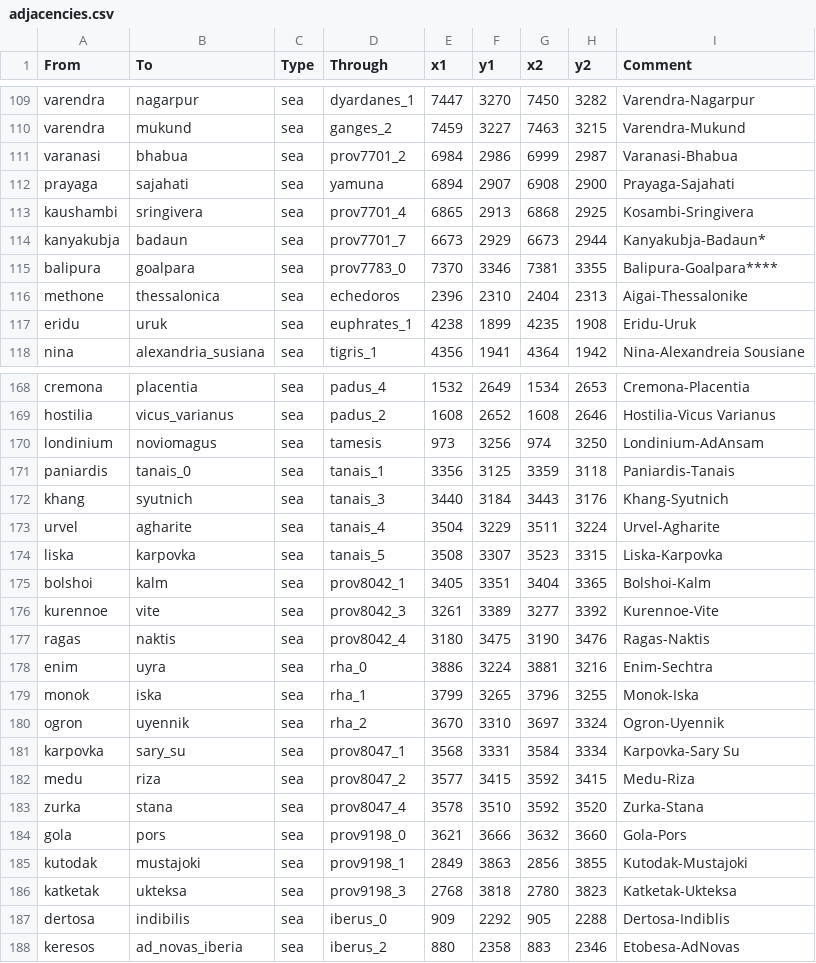
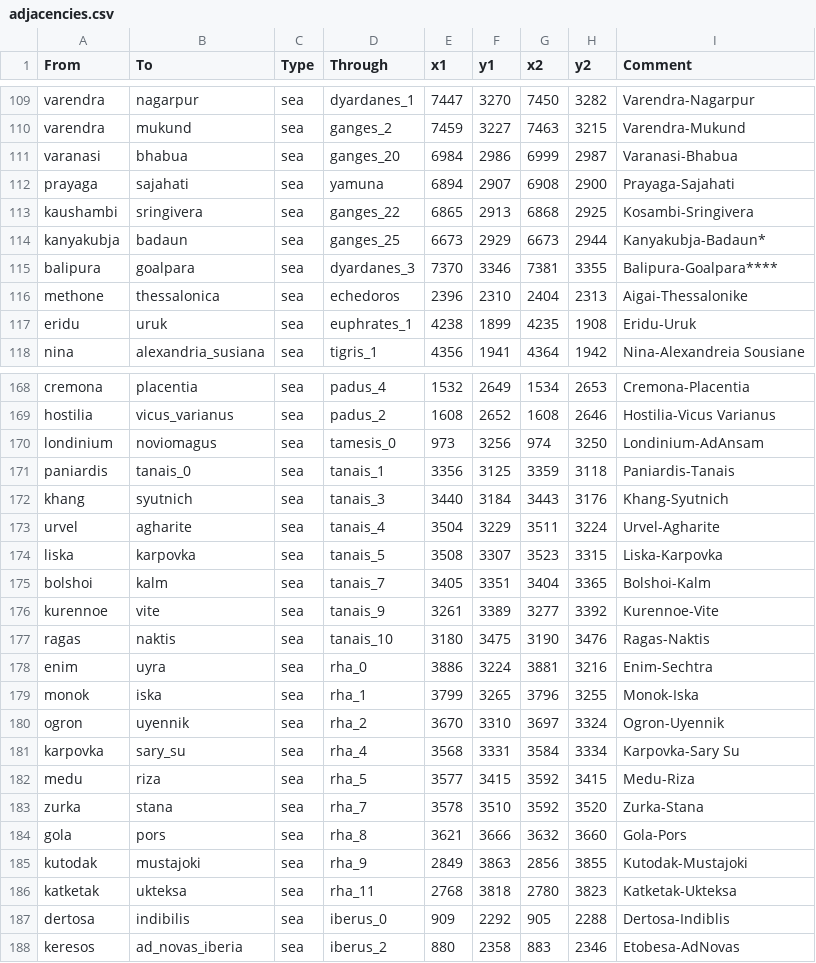
Before and after one commit to man-netcat/Imperator-Universalis, a CSV file: in_game/map_data/adjacencies.csv, drawn as a sheet; only a part is shown, gaps mark what is left out; the diff covers the shown part only.

```diff
--- a/in_game/map_data/adjacencies.csv
+++ b/in_game/map_data/adjacencies.csv
@@ -110,7 +110,7 @@ varendra;nagarpur;sea;dyardanes_1;7447;3270;7450;3282;Varendra-Nagarpur
 varendra;mukund;sea;ganges_2;7459;3227;7463;3215;Varendra-Mukund
-varanasi;bhabua;sea;prov7701_2;6984;2986;6999;2987;Varanasi-Bhabua
+varanasi;bhabua;sea;ganges_20;6984;2986;6999;2987;Varanasi-Bhabua
 prayaga;sajahati;sea;yamuna;6894;2907;6908;2900;Prayaga-Sajahati
-kaushambi;sringivera;sea;prov7701_4;6865;2913;6868;2925;Kosambi-Sringivera
-kanyakubja;badaun;sea;prov7701_7;6673;2929;6673;2944;Kanyakubja-Badaun*
-balipura;goalpara;sea;prov7783_0;7370;3346;7381;3355;Balipura-Goalpara****
+kaushambi;sringivera;sea;ganges_22;6865;2913;6868;2925;Kosambi-Sringivera
+kanyakubja;badaun;sea;ganges_25;6673;2929;6673;2944;Kanyakubja-Badaun*
+balipura;goalpara;sea;dyardanes_3;7370;3346;7381;3355;Balipura-Goalpara****
 methone;thessalonica;sea;echedoros;2396;2310;2404;2313;Aigai-Thessalonike
@@ -169,3 +169,3 @@ cremona;placentia;sea;padus_4;1532;2649;1534;2653;Cremona-Placentia
 hostilia;vicus_varianus;sea;padus_2;1608;2652;1608;2646;Hostilia-Vicus Varianus
-londinium;noviomagus;sea;tamesis;973;3256;974;3250;Londinium-AdAnsam
+londinium;noviomagus;sea;tamesis_0;973;3256;974;3250;Londinium-AdAnsam
 paniardis;tanais_0;sea;tanais_1;3356;3125;3359;3118;Paniardis-Tanais
@@ -174,5 +174,5 @@ urvel;agharite;sea;tanais_4;3504;3229;3511;3224;Urvel-Agharite
 liska;karpovka;sea;tanais_5;3508;3307;3523;3315;Liska-Karpovka
-bolshoi;kalm;sea;prov8042_1;3405;3351;3404;3365;Bolshoi-Kalm
-kurennoe;vite;sea;prov8042_3;3261;3389;3277;3392;Kurennoe-Vite
-ragas;naktis;sea;prov8042_4;3180;3475;3190;3476;Ragas-Naktis
+bolshoi;kalm;sea;tanais_7;3405;3351;3404;3365;Bolshoi-Kalm
+kurennoe;vite;sea;tanais_9;3261;3389;3277;3392;Kurennoe-Vite
+ragas;naktis;sea;tanais_10;3180;3475;3190;3476;Ragas-Naktis
 enim;uyra;sea;rha_0;3886;3224;3881;3216;Enim-Sechtra
@@ -180,8 +180,8 @@ monok;iska;sea;rha_1;3799;3265;3796;3255;Monok-Iska
 ogron;uyennik;sea;rha_2;3670;3310;3697;3324;Ogron-Uyennik
-karpovka;sary_su;sea;prov8047_1;3568;3331;3584;3334;Karpovka-Sary Su
-medu;riza;sea;prov8047_2;3577;3415;3592;3415;Medu-Riza
-zurka;stana;sea;prov8047_4;3578;3510;3592;3520;Zurka-Stana
-gola;pors;sea;prov9198_0;3621;3666;3632;3660;Gola-Pors
-kutodak;mustajoki;sea;prov9198_1;2849;3863;2856;3855;Kutodak-Mustajoki
-katketak;ukteksa;sea;prov9198_3;2768;3818;2780;3823;Katketak-Ukteksa
+karpovka;sary_su;sea;rha_4;3568;3331;3584;3334;Karpovka-Sary Su
+medu;riza;sea;rha_5;3577;3415;3592;3415;Medu-Riza
+zurka;stana;sea;rha_7;3578;3510;3592;3520;Zurka-Stana
+gola;pors;sea;rha_8;3621;3666;3632;3660;Gola-Pors
+kutodak;mustajoki;sea;rha_9;2849;3863;2856;3855;Kutodak-Mustajoki
+katketak;ukteksa;sea;rha_11;2768;3818;2780;3823;Katketak-Ukteksa
 dertosa;indibilis;sea;iberus_0;909;2292;905;2288;Dertosa-Indiblis
```
Also changed, not shown: 31 edited cells elsewhere in this file, in_game/map_data/ports.csv, tools/ir_to_eu5/iu_economy_balance_report.tsv, 45 other files.
